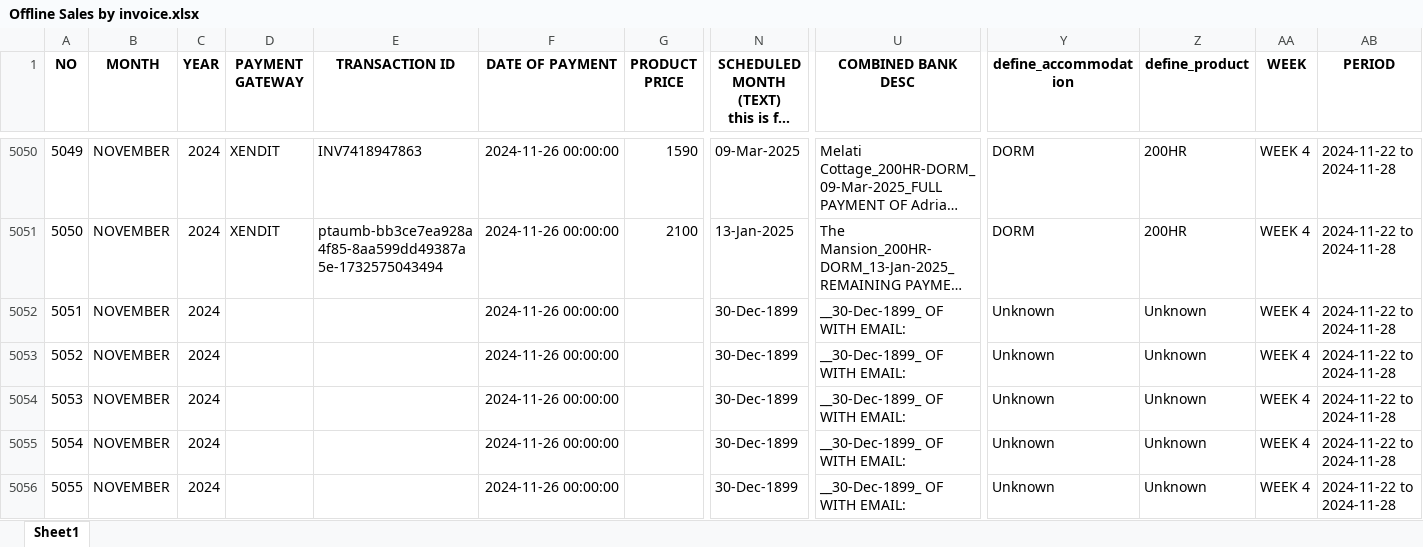
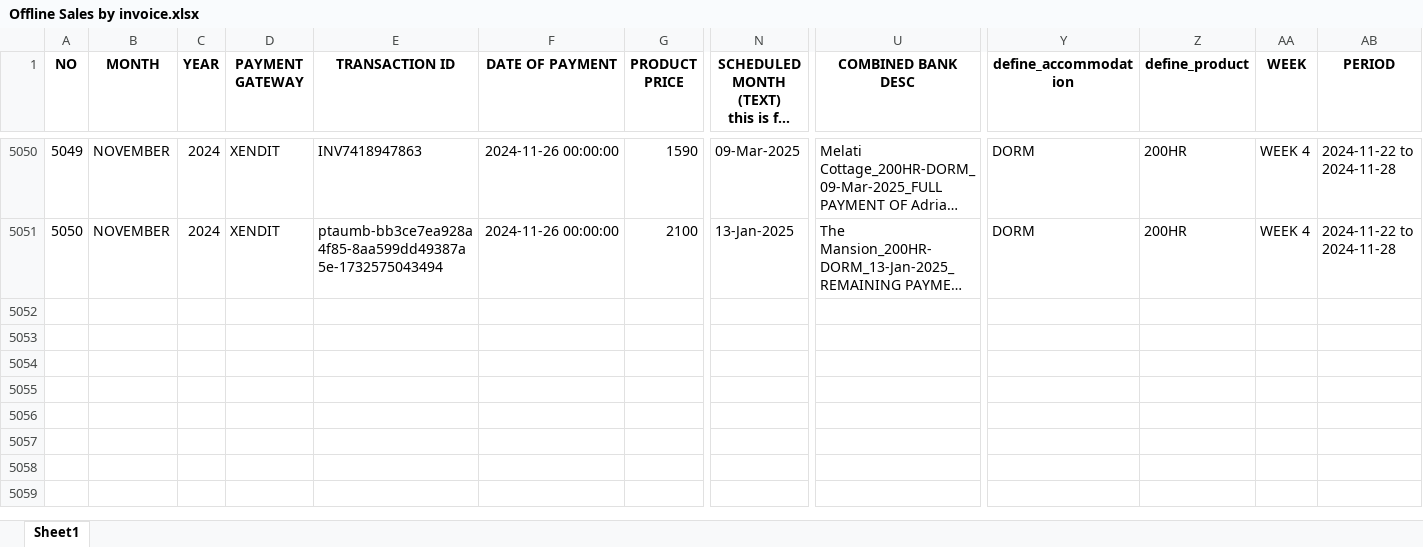
Before and after one commit to antoniusawe/sales-report, an Excel workbook: data/Offline Sales by invoice.xlsx, sheet Sheet1, drawn as a sheet; only a part is shown, gaps mark what is left out; long unchanged cells end in …; values as stored, in another font and other column widths than the file's, no borders; rows hold the shown columns only; the diff names each change by its address in the sheet, - before the commit and + after, or states it on an @@ line.

Commit message:
Update data/Offline Sales by invoice.xlsx

```diff
--- a/data/Offline Sales by invoice.xlsx (sheet Sheet1)
+++ b/data/Offline Sales by invoice.xlsx (sheet Sheet1)
-row 5052: 5051 | NOVEMBER | 2024 |  |  | 2024-11-26 00:00:00 |  | 30-Dec-1899 | __30-Dec-1899_ OF WITH EMAIL: | Unknown | Unknown | WEEK 4 | 2024-11-22 to 2024-11-28
-row 5053: 5052 | NOVEMBER | 2024 |  |  | 2024-11-26 00:00:00 |  | 30-Dec-1899 | __30-Dec-1899_ OF WITH EMAIL: | Unknown | Unknown | WEEK 4 | 2024-11-22 to 2024-11-28
-row 5054: 5053 | NOVEMBER | 2024 |  |  | 2024-11-26 00:00:00 |  | 30-Dec-1899 | __30-Dec-1899_ OF WITH EMAIL: | Unknown | Unknown | WEEK 4 | 2024-11-22 to 2024-11-28
-row 5055: 5054 | NOVEMBER | 2024 |  |  | 2024-11-26 00:00:00 |  | 30-Dec-1899 | __30-Dec-1899_ OF WITH EMAIL: | Unknown | Unknown | WEEK 4 | 2024-11-22 to 2024-11-28
-row 5056: 5055 | NOVEMBER | 2024 |  |  | 2024-11-26 00:00:00 |  | 30-Dec-1899 | __30-Dec-1899_ OF WITH EMAIL: | Unknown | Unknown | WEEK 4 | 2024-11-22 to 2024-11-28
```
